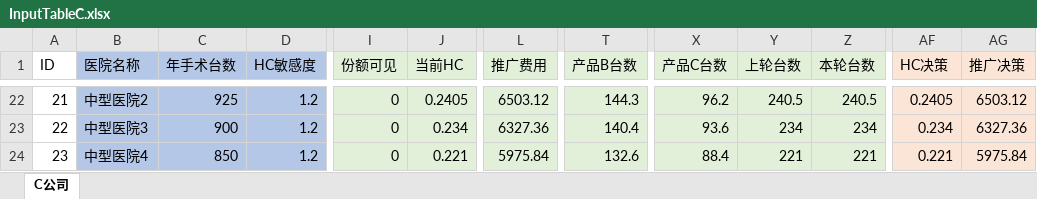
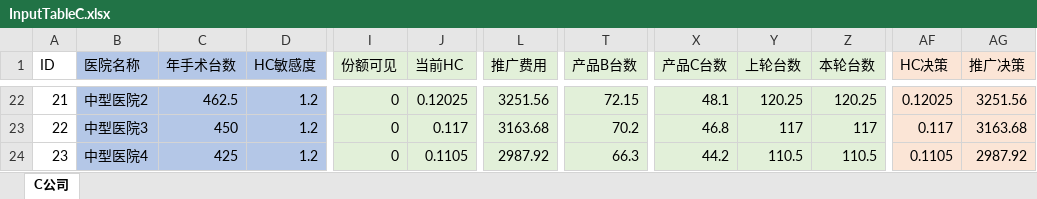
Before and after one commit to Kaoruha/MedicalWar, an Excel workbook: app/data/mould_new/InputTableC.xlsx, sheet C公司, drawn as a sheet; only a part is shown, gaps mark what is left out; values as stored, in another font and other column widths than the file's, no borders; the diff covers the shown part only; the diff names each change by its address in the sheet, - before the commit and + after, or states it on an @@ line.

```diff
--- a/app/data/mould_new/InputTableC.xlsx (sheet C公司)
+++ b/app/data/mould_new/InputTableC.xlsx (sheet C公司)
-C22 (年手术台数): 925
+C22 (年手术台数): 462.5
-J22 (当前HC): 0.2405
+J22 (当前HC): 0.12025
-L22 (推广费用): 6503.12
+L22 (推广费用): 3251.56
-T22 (产品B台数): 144.3
+T22 (产品B台数): 72.15
-X22 (产品C台数): 96.2
+X22 (产品C台数): 48.1
-Y22 (上轮台数): 240.5
+Y22 (上轮台数): 120.25
-Z22 (本轮台数): 240.5
+Z22 (本轮台数): 120.25
-AF22 (HC决策): 0.2405
+AF22 (HC决策): 0.12025
-AG22 (推广决策): 6503.12
+AG22 (推广决策): 3251.56
-C23 (年手术台数): 900
+C23 (年手术台数): 450
-J23 (当前HC): 0.234
+J23 (当前HC): 0.117
-L23 (推广费用): 6327.36
+L23 (推广费用): 3163.68
-T23 (产品B台数): 140.4
+T23 (产品B台数): 70.2
-X23 (产品C台数): 93.6
+X23 (产品C台数): 46.8
-Y23 (上轮台数): 234
+Y23 (上轮台数): 117
-Z23 (本轮台数): 234
+Z23 (本轮台数): 117
-AF23 (HC决策): 0.234
+AF23 (HC决策): 0.117
-AG23 (推广决策): 6327.36
+AG23 (推广决策): 3163.68
-C24 (年手术台数): 850
+C24 (年手术台数): 425
-J24 (当前HC): 0.221
+J24 (当前HC): 0.1105
-L24 (推广费用): 5975.84
+L24 (推广费用): 2987.92
-T24 (产品B台数): 132.6
+T24 (产品B台数): 66.3
-X24 (产品C台数): 88.4
+X24 (产品C台数): 44.2
-Y24 (上轮台数): 221
+Y24 (上轮台数): 110.5
-Z24 (本轮台数): 221
+Z24 (本轮台数): 110.5
-AF24 (HC决策): 0.221
+AF24 (HC决策): 0.1105
-AG24 (推广决策): 5975.84
+AG24 (推广决策): 2987.92
```
Also changed, not shown: 601 edited cells elsewhere in this sheet, app/data/mould_new/InputTableA.xlsx, app/data/mould_new/InputTableB.xlsx, 20 other files.
